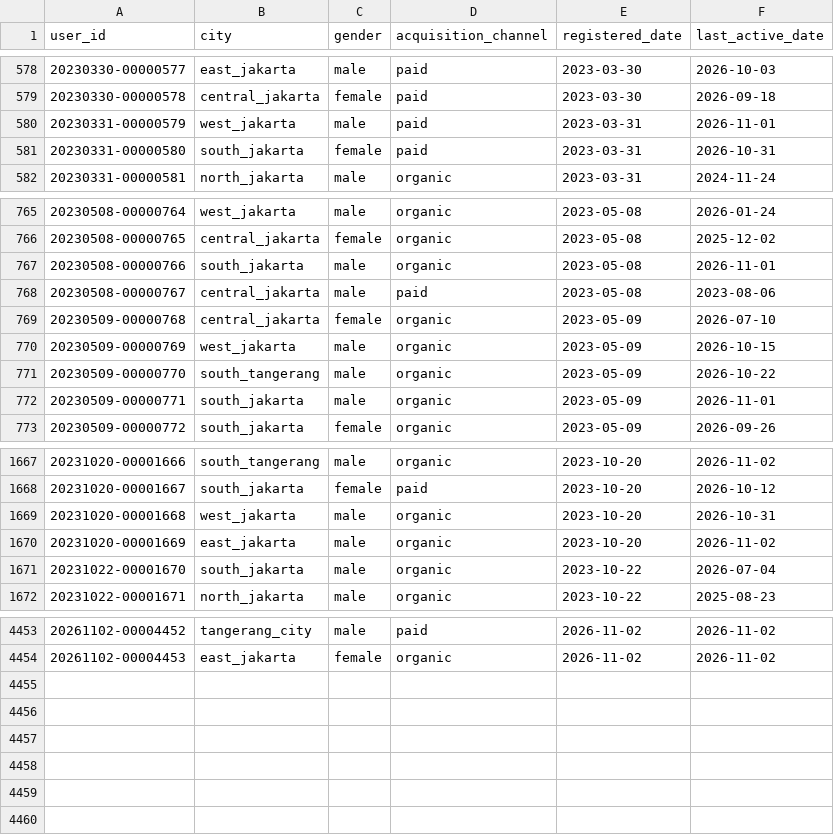
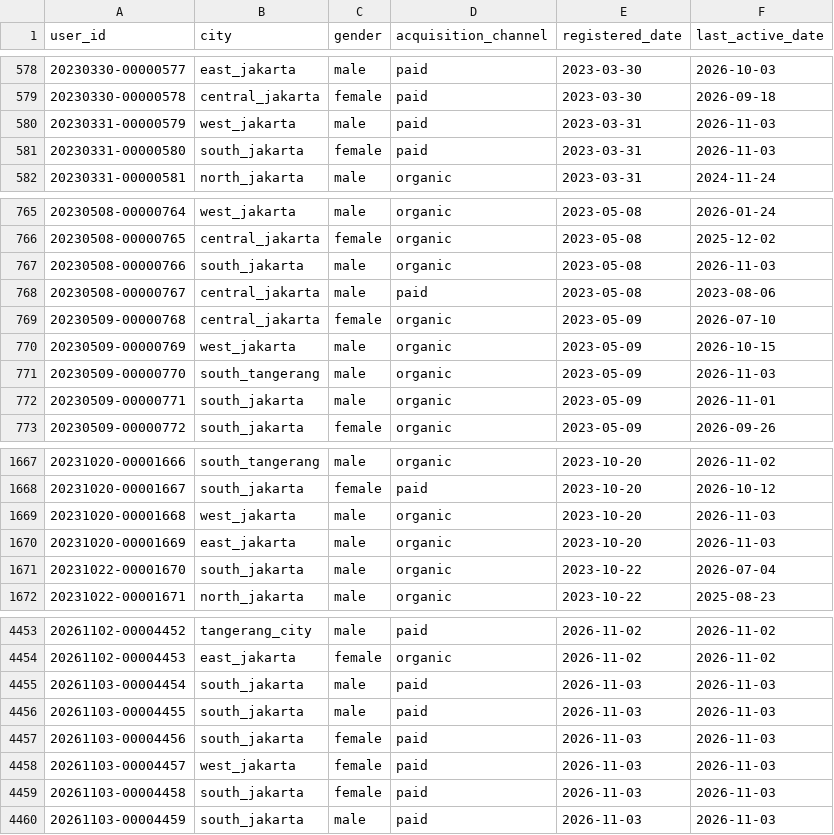
Before and after one commit to ibrasyad/creanu-labs, a CSV file: output/csv-file/user.csv, drawn as a sheet; only a part is shown, gaps mark what is left out; the diff covers the shown part only.

```diff
--- a/output/csv-file/user.csv
+++ b/output/csv-file/user.csv
@@ -579,4 +579,4 @@ user_id,city,gender,acquisition_channel,registered_date,last_active_date
 20230330-00000578,central_jakarta,female,paid,2023-03-30,2026-09-18
-20230331-00000579,west_jakarta,male,paid,2023-03-31,2026-11-01
-20230331-00000580,south_jakarta,female,paid,2023-03-31,2026-10-31
+20230331-00000579,west_jakarta,male,paid,2023-03-31,2026-11-03
+20230331-00000580,south_jakarta,female,paid,2023-03-31,2026-11-03
 20230331-00000581,north_jakarta,male,organic,2023-03-31,2024-11-24
@@ -766,3 +766,3 @@ user_id,city,gender,acquisition_channel,registered_date,last_active_date
 20230508-00000765,central_jakarta,female,organic,2023-05-08,2025-12-02
-20230508-00000766,south_jakarta,male,organic,2023-05-08,2026-11-01
+20230508-00000766,south_jakarta,male,organic,2023-05-08,2026-11-03
 20230508-00000767,central_jakarta,male,paid,2023-05-08,2023-08-06
@@ -770,3 +770,3 @@ user_id,city,gender,acquisition_channel,registered_date,last_active_date
 20230509-00000769,west_jakarta,male,organic,2023-05-09,2026-10-15
-20230509-00000770,south_tangerang,male,organic,2023-05-09,2026-10-22
+20230509-00000770,south_tangerang,male,organic,2023-05-09,2026-11-03
 20230509-00000771,south_jakarta,male,organic,2023-05-09,2026-11-01
@@ -1668,4 +1668,4 @@ user_id,city,gender,acquisition_channel,registered_date,last_active_date
 20231020-00001667,south_jakarta,female,paid,2023-10-20,2026-10-12
-20231020-00001668,west_jakarta,male,organic,2023-10-20,2026-10-31
-20231020-00001669,east_jakarta,male,organic,2023-10-20,2026-11-02
+20231020-00001668,west_jakarta,male,organic,2023-10-20,2026-11-03
+20231020-00001669,east_jakarta,male,organic,2023-10-20,2026-11-03
 20231022-00001670,south_jakarta,male,organic,2023-10-22,2026-07-04
@@ -4454 +4454,7 @@ user_id,city,gender,acquisition_channel,registered_date,last_active_date
 20261102-00004453,east_jakarta,female,organic,2026-11-02,2026-11-02
+20261103-00004454,south_jakarta,male,paid,2026-11-03,2026-11-03
+20261103-00004455,south_jakarta,male,paid,2026-11-03,2026-11-03
+20261103-00004456,south_jakarta,female,paid,2026-11-03,2026-11-03
+20261103-00004457,west_jakarta,female,paid,2026-11-03,2026-11-03
+20261103-00004458,south_jakarta,female,paid,2026-11-03,2026-11-03
+20261103-00004459,south_jakarta,male,paid,2026-11-03,2026-11-03
```
Also changed, not shown: 92 edited cells elsewhere in this file, 9 other files.
